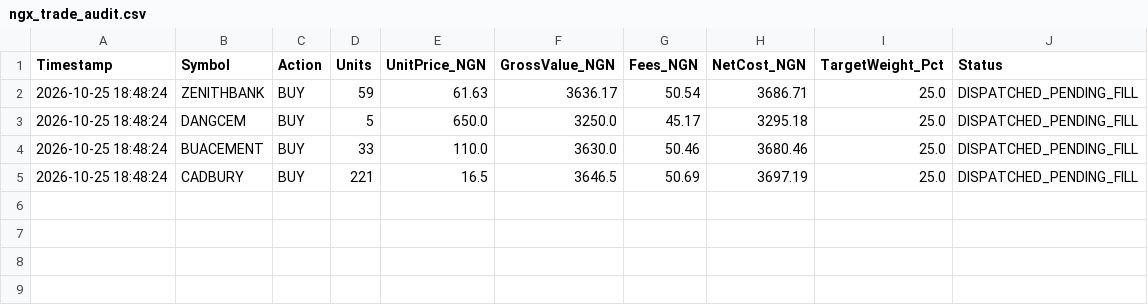
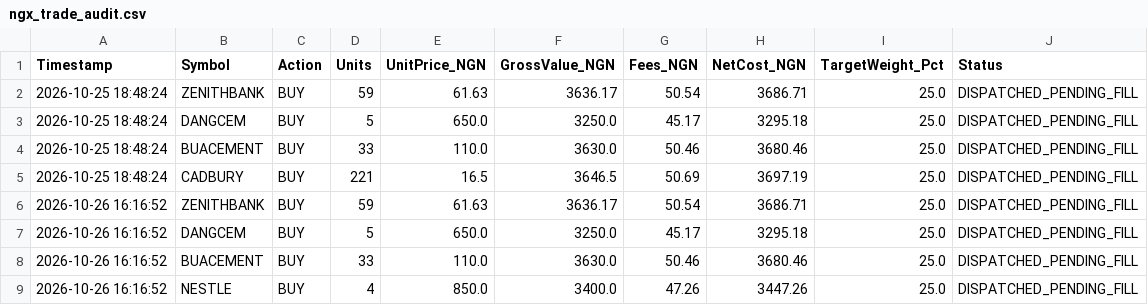
Before and after one commit to bamideleadedeji/ngx-quant-risk-engine, a CSV file: ngx_trade_audit.csv, drawn as a sheet.

```diff
--- a/ngx_trade_audit.csv
+++ b/ngx_trade_audit.csv
@@ -5 +5,5 @@ Timestamp,Symbol,Action,Units,UnitPrice_NGN,GrossValue_NGN,Fees_NGN,NetCost_NGN,
 2026-10-25 18:48:24,CADBURY,BUY,221,16.5,3646.5,50.69,3697.19,25.0,DISPATCHED_PENDING_FILL
+2026-10-26 16:16:52,ZENITHBANK,BUY,59,61.63,3636.17,50.54,3686.71,25.0,DISPATCHED_PENDING_FILL
+2026-10-26 16:16:52,DANGCEM,BUY,5,650.0,3250.0,45.17,3295.18,25.0,DISPATCHED_PENDING_FILL
+2026-10-26 16:16:52,BUACEMENT,BUY,33,110.0,3630.0,50.46,3680.46,25.0,DISPATCHED_PENDING_FILL
+2026-10-26 16:16:52,NESTLE,BUY,4,850.0,3400.0,47.26,3447.26,25.0,DISPATCHED_PENDING_FILL
```
